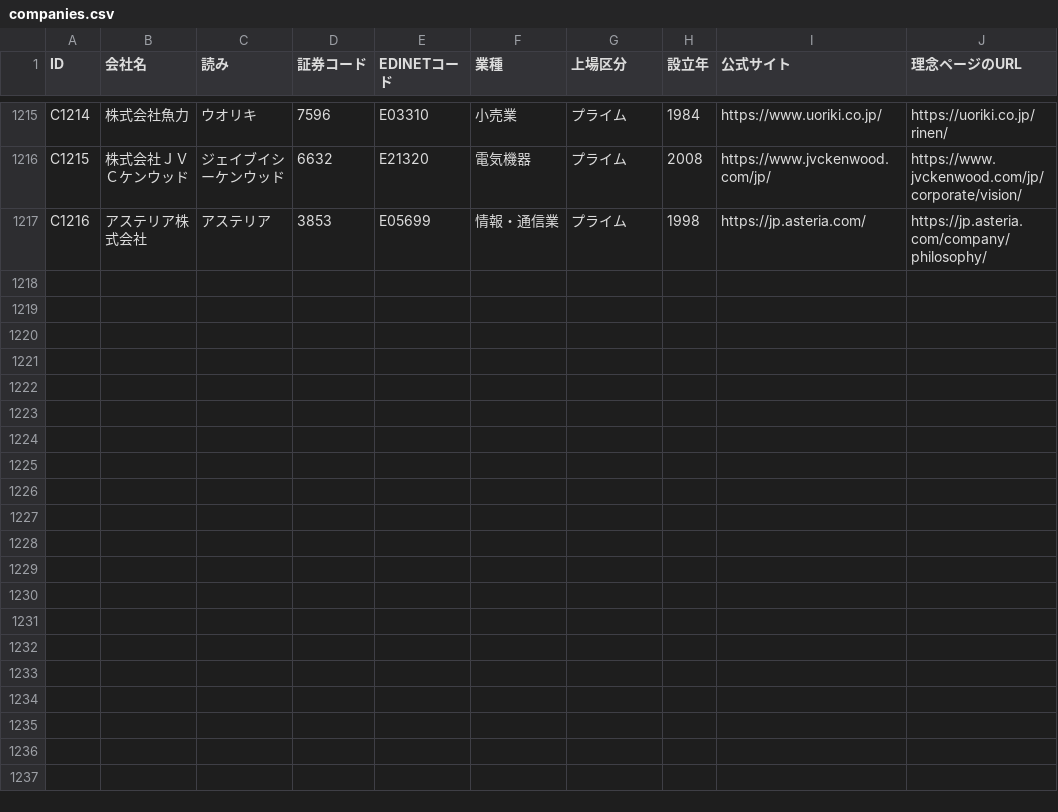
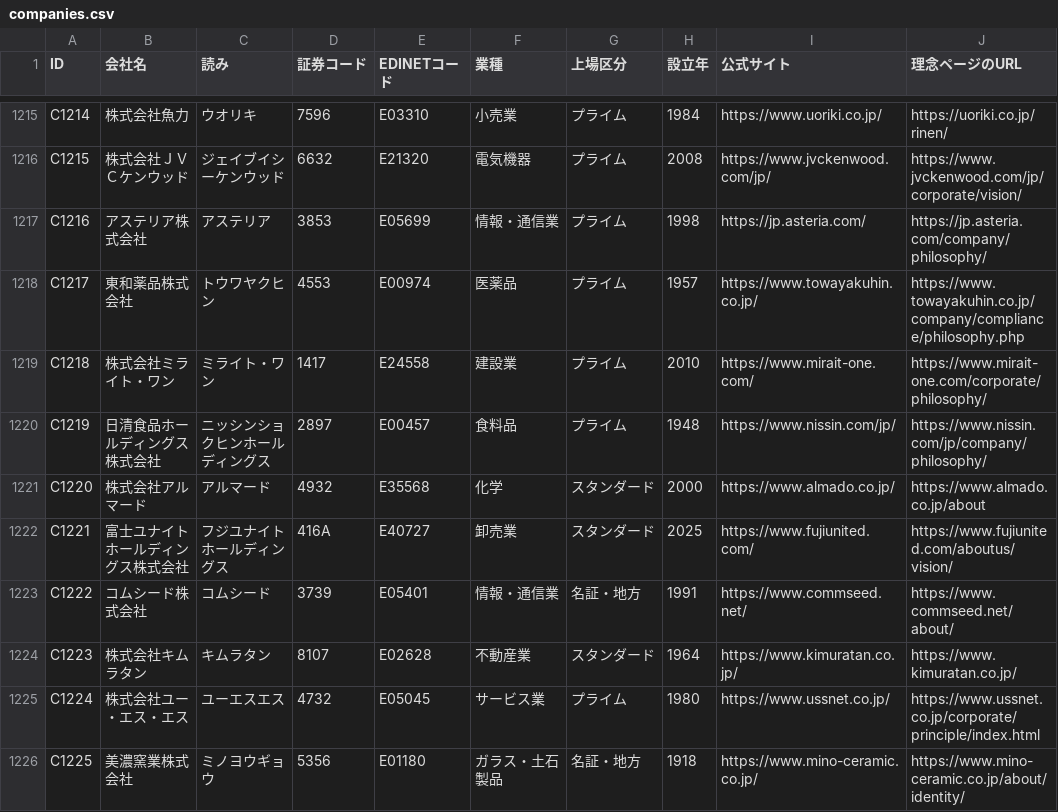
Before and after one commit to kotoba-kenkyujo/kotoba-kenkyujo.github.io, a CSV file: data/companies.csv, drawn as a sheet; only a part is shown, gaps mark what is left out.

```diff
--- a/data/companies.csv
+++ b/data/companies.csv
@@ -1217 +1217,10 @@ C1215,株式会社ＪＶＣケンウッド,ジェイブイシーケンウッド,
 C1216,アステリア株式会社,アステリア,3853,E05699,情報・通信業,プライム,1998,https://jp.asteria.com/,https://jp.asteria.com/company/philosophy/
+C1217,東和薬品株式会社,トウワヤクヒン,4553,E00974,医薬品,プライム,1957,https://www.towayakuhin.co.jp/,https://www.towayakuhin.co.jp/company/compliance/philosophy.php
+C1218,株式会社ミライト・ワン,ミライト・ワン,1417,E24558,建設業,プライム,2010,https://www.mirait-one.com/,https://www.mirait-one.com/corporate/philosophy/
+C1219,日清食品ホールディングス株式会社,ニッシンショクヒンホールディングス,2897,E00457,食料品,プライム,1948,https://www.nissin.com/jp/,https://www.nissin.com/jp/company/philosophy/
+C1220,株式会社アルマード,アルマード,4932,E35568,化学,スタンダード,2000,https://www.almado.co.jp/,https://www.almado.co.jp/about
+C1221,富士ユナイトホールディングス株式会社,フジユナイトホールディングス,416A,E40727,卸売業,スタンダード,2025,https://www.fujiunited.com/,https://www.fujiunited.com/aboutus/vision/
+C1222,コムシード株式会社,コムシード,3739,E05401,情報・通信業,名証・地方,1991,https://www.commseed.net/,https://www.commseed.net/about/
+C1223,株式会社キムラタン,キムラタン,8107,E02628,不動産業,スタンダード,1964,https://www.kimuratan.co.jp/,https://www.kimuratan.co.jp/
+C1224,株式会社ユー・エス・エス,ユーエスエス,4732,E05045,サービス業,プライム,1980,https://www.ussnet.co.jp/,https://www.ussnet.co.jp/corporate/principle/index.html
+C1225,美濃窯業株式会社,ミノヨウギョウ,5356,E01180,ガラス・土石製品,名証・地方,1918,https://www.mino-ceramic.co.jp/,https://www.mino-ceramic.co.jp/about/identity/
```
Also changed, not shown: data/words.csv.
